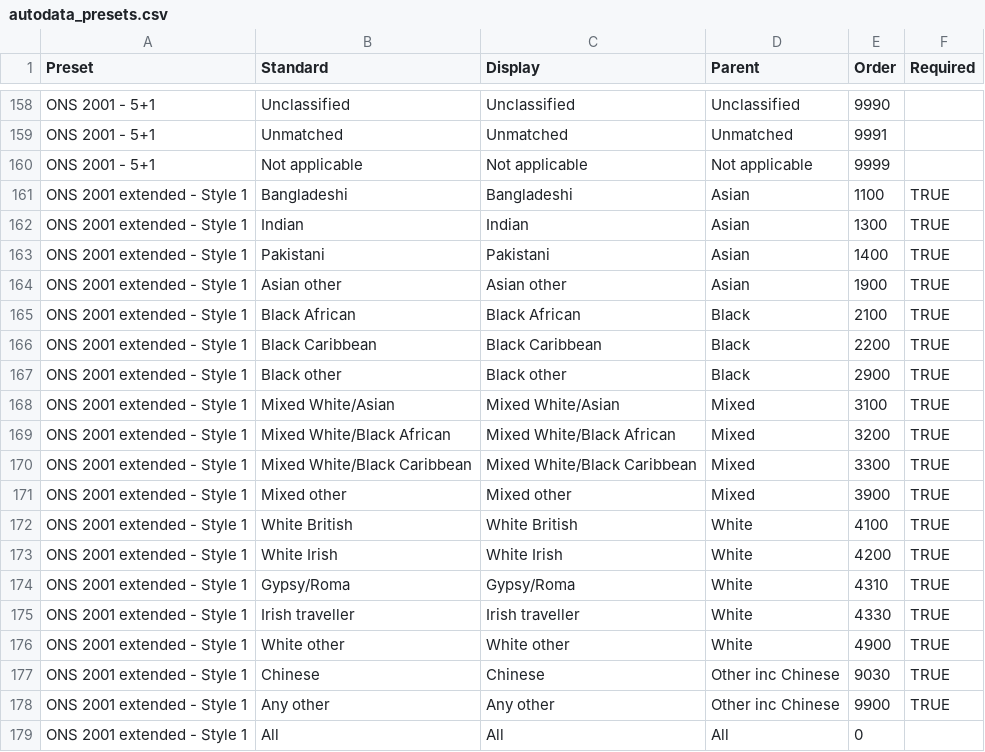
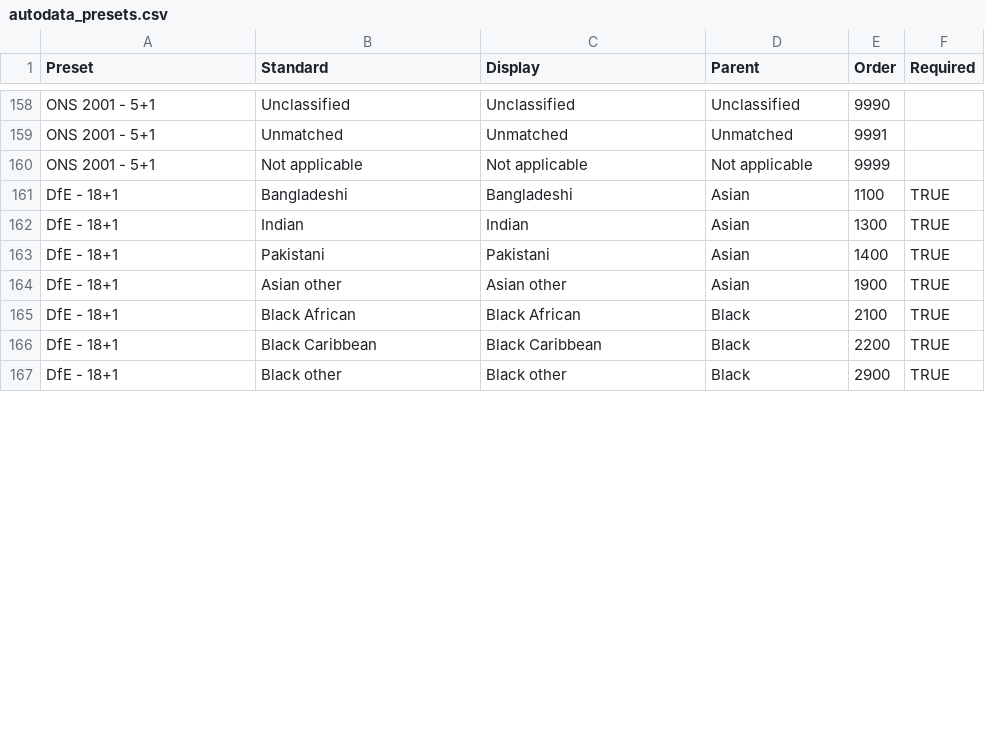
Before and after one commit to ukgov-equality-hub/ethnicity-facts-and-figures, a CSV file: application/data/builder/autodata_presets.csv, drawn as a sheet; only a part is shown, gaps mark what is left out; the diff covers the shown part only.

Commit message:
rename extended 18+1 style 2 as DfE 18+1 - since that is the only place it is used

```diff
--- a/application/data/builder/autodata_presets.csv
+++ b/application/data/builder/autodata_presets.csv
@@ -160,20 +160,8 @@ ONS 2001 - 5+1,Unmatched,Unmatched,Unmatched,9991,
 ONS 2001 - 5+1,Not applicable,Not applicable,Not applicable,9999,
-ONS 2001 extended - Style 1,Bangladeshi,Bangladeshi,Asian,1100,TRUE
-ONS 2001 extended - Style 1,Indian,Indian,Asian,1300,TRUE
-ONS 2001 extended - Style 1,Pakistani,Pakistani,Asian,1400,TRUE
-ONS 2001 extended - Style 1,Asian other,Asian other,Asian,1900,TRUE
-ONS 2001 extended - Style 1,Black African,Black African,Black,2100,TRUE
-ONS 2001 extended - Style 1,Black Caribbean,Black Caribbean,Black,2200,TRUE
-ONS 2001 extended - Style 1,Black other,Black other,Black,2900,TRUE
-ONS 2001 extended - Style 1,Mixed White/Asian,Mixed White/Asian,Mixed,3100,TRUE
-ONS 2001 extended - Style 1,Mixed White/Black African,Mixed White/Black African,Mixed,3200,TRUE
-ONS 2001 extended - Style 1,Mixed White/Black Caribbean,Mixed White/Black Caribbean,Mixed,3300,TRUE
-ONS 2001 extended - Style 1,Mixed other,Mixed other,Mixed,3900,TRUE
-ONS 2001 extended - Style 1,White British,White British,White,4100,TRUE
-ONS 2001 extended - Style 1,White Irish,White Irish,White,4200,TRUE
-ONS 2001 extended - Style 1,Gypsy/Roma,Gypsy/Roma,White,4310,TRUE
-ONS 2001 extended - Style 1,Irish traveller,Irish traveller,White,4330,TRUE
-ONS 2001 extended - Style 1,White other,White other,White,4900,TRUE
-ONS 2001 extended - Style 1,Chinese,Chinese,Other inc Chinese,9030,TRUE
-ONS 2001 extended - Style 1,Any other,Any other,Other inc Chinese,9900,TRUE
-ONS 2001 extended - Style 1,All,All,All,0,
+DfE - 18+1,Bangladeshi,Bangladeshi,Asian,1100,TRUE
+DfE - 18+1,Indian,Indian,Asian,1300,TRUE
+DfE - 18+1,Pakistani,Pakistani,Asian,1400,TRUE
+DfE - 18+1,Asian other,Asian other,Asian,1900,TRUE
+DfE - 18+1,Black African,Black African,Black,2100,TRUE
+DfE - 18+1,Black Caribbean,Black Caribbean,Black,2200,TRUE
+DfE - 18+1,Black other,Black other,Black,2900,TRUE
```
Also changed, not shown: 18 removed rows and 25 edited cells elsewhere in this file.
